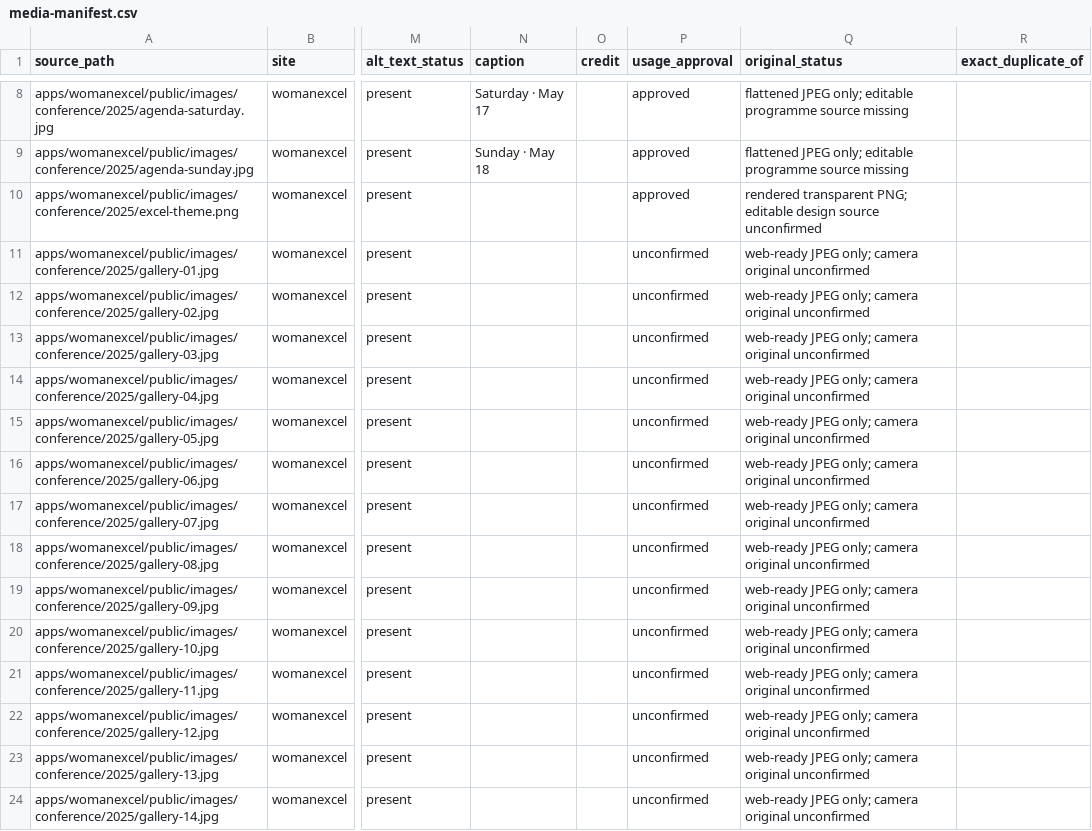
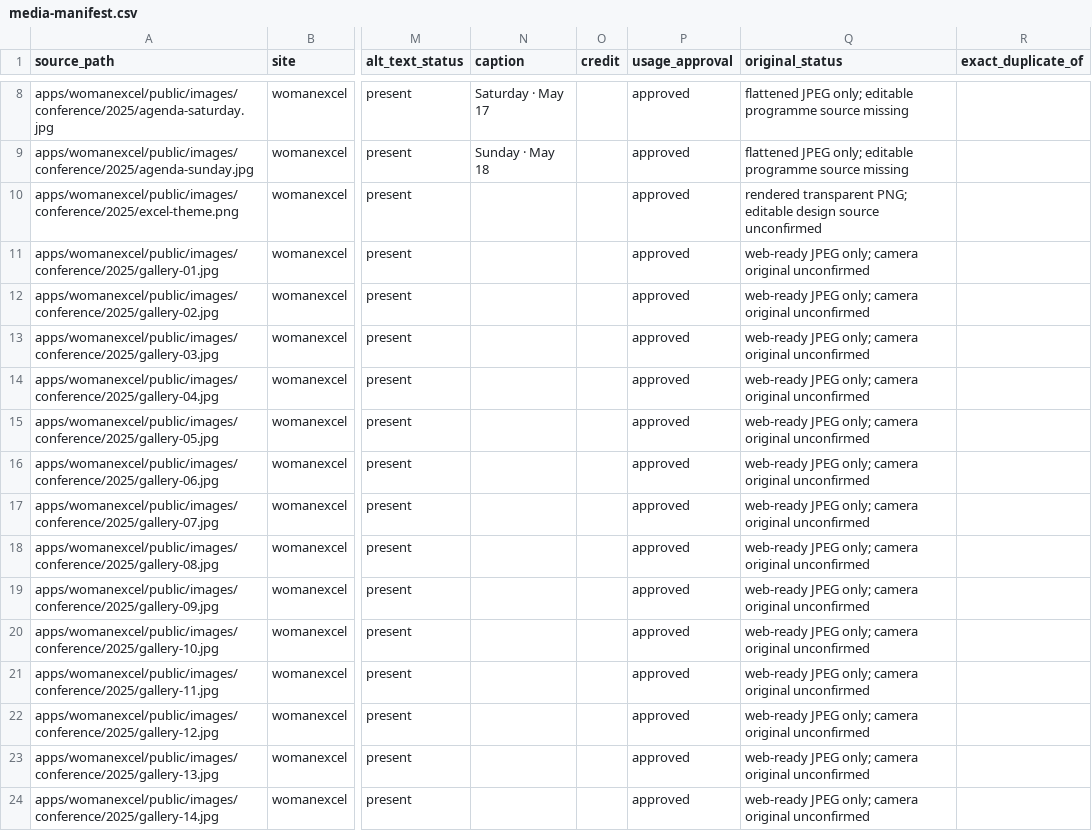
Before and after one commit to nosabecom/churchwebsite, a CSV file: migration/media/reports/media-manifest.csv, drawn as a sheet; only a part is shown, gaps mark what is left out; the diff covers the shown part only; the diff names each change by its address in the sheet, - before the commit and + after, or states it on an @@ line.

Commit message:
generate new report

```diff
--- a/migration/media/reports/media-manifest.csv
+++ b/migration/media/reports/media-manifest.csv
-P11:P24 (usage_approval): unconfirmed
+P11:P24 (usage_approval): approved
```
Also changed, not shown: 38 edited cells elsewhere in this file, 1 other file.
